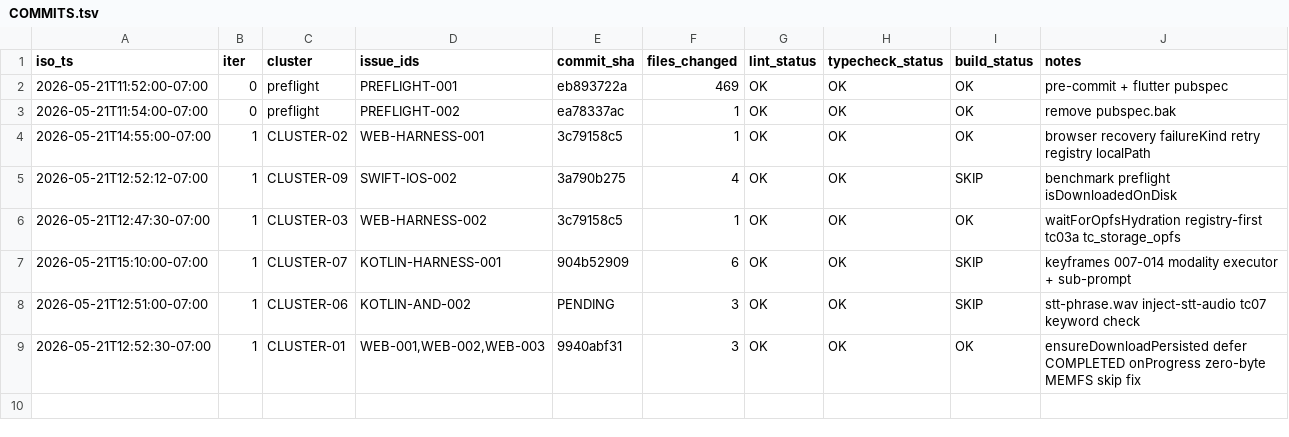
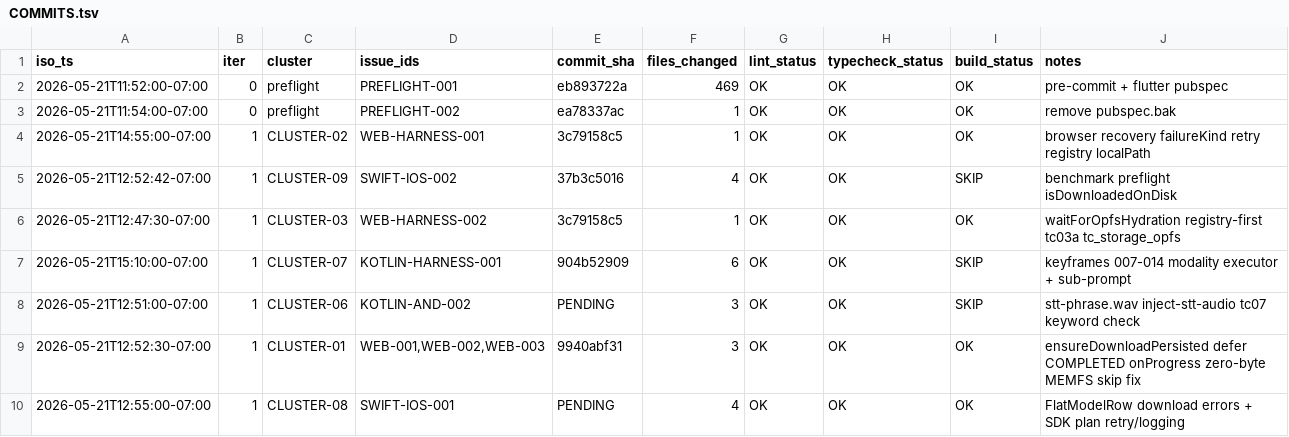
Before and after one commit to RunanywhereAI/runanywhere-sdks, a TSV file: test_workflows/loops/2026-W21/20260521-114540-e2e-loop/COMMITS.tsv, drawn as a sheet.

```diff
--- a/test_workflows/loops/2026-W21/20260521-114540-e2e-loop/COMMITS.tsv
+++ b/test_workflows/loops/2026-W21/20260521-114540-e2e-loop/COMMITS.tsv
@@ -4,3 +4,3 @@ iso_ts	iter	cluster	issue_ids	commit_sha	files_changed	lint_status	typecheck_sta
 2026-05-21T14:55:00-07:00	1	CLUSTER-02	WEB-HARNESS-001	3c79158c5	1	OK	OK	OK	browser recovery failureKind retry registry localPath
-2026-05-21T12:52:12-07:00	1	CLUSTER-09	SWIFT-IOS-002	3a790b275	4	OK	OK	SKIP	benchmark preflight isDownloadedOnDisk
+2026-05-21T12:52:42-07:00	1	CLUSTER-09	SWIFT-IOS-002	37b3c5016	4	OK	OK	SKIP	benchmark preflight isDownloadedOnDisk
 2026-05-21T12:47:30-07:00	1	CLUSTER-03	WEB-HARNESS-002	3c79158c5	1	OK	OK	OK	waitForOpfsHydration registry-first tc03a tc_storage_opfs
@@ -9 +9,2 @@ iso_ts	iter	cluster	issue_ids	commit_sha	files_changed	lint_status	typecheck_sta
 2026-05-21T12:52:30-07:00	1	CLUSTER-01	WEB-001,WEB-002,WEB-003	9940abf31	3	OK	OK	OK	ensureDownloadPersisted defer COMPLETED onProgress zero-byte MEMFS skip fix
+2026-05-21T12:55:00-07:00	1	CLUSTER-08	SWIFT-IOS-001	PENDING	4	OK	OK	OK	FlatModelRow download errors + SDK plan retry/logging
```
Also changed, not shown: test_workflows/loops/2026-W21/20260521-114540-e2e-loop/LOOP_TIMELINE.tsv, 2 other files.
